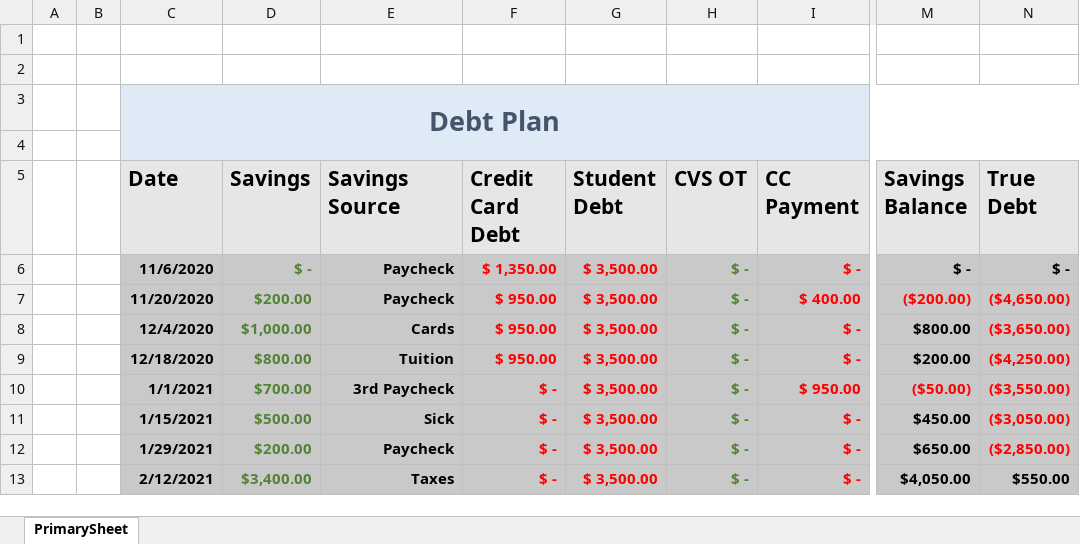
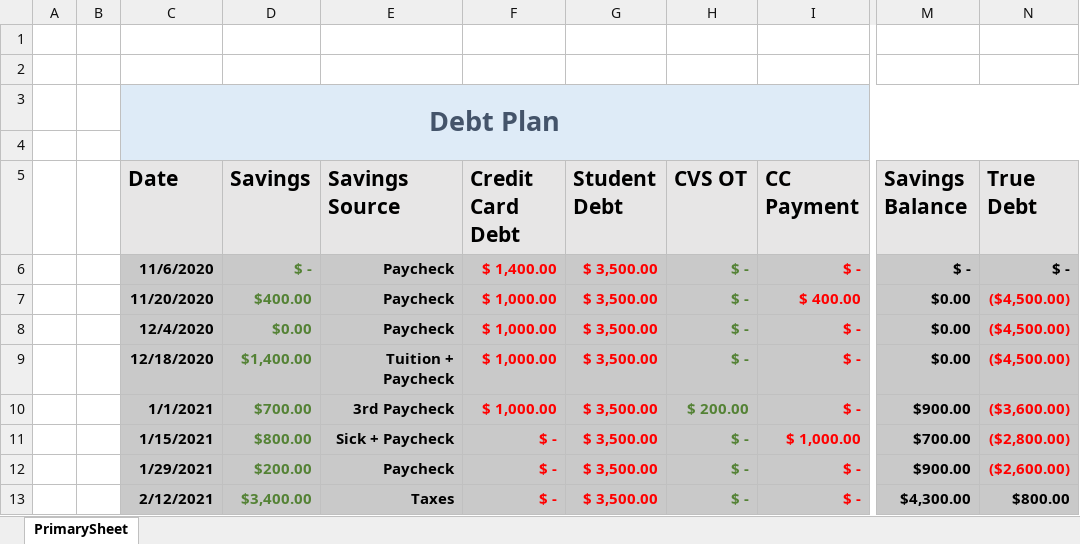
Before and after one commit to FenrirConsulting/CodeBase, an Excel workbook: Documents/DebtPlan11_05_20.xlsx, sheet PrimarySheet, drawn as a sheet; only a part is shown, gaps mark what is left out; values as stored, in another font and other column widths than the file's, no borders; table styles not drawn; the diff covers the shown part only; the diff names each change by its address in the sheet, - before the commit and + after, or states it on an @@ line.

Commit message:
Debt 12/14

```diff
--- a/Documents/DebtPlan11_05_20.xlsx (sheet PrimarySheet)
+++ b/Documents/DebtPlan11_05_20.xlsx (sheet PrimarySheet)
-F6 (Credit Card Debt): $ 1,350.00
+F6 (Credit Card Debt): $ 1,400.00
-D7 (Savings): $200.00
+D7 (Savings): $400.00
-F7:F9 (Credit Card Debt): $ 950.00
+F7:F9 (Credit Card Debt): $ 1,000.00
-M7 (Savings Balance): ($200.00)
+M7 (Savings Balance): $0.00
-M7 text colour: #FF0000
+M7 text colour: black
-N7 (True Debt): ($4,650.00)
+N7 (True Debt): ($4,500.00)
-D8 (Savings): $1,000.00
+D8 (Savings): $0.00
-E8 (Savings Source): Cards
+E8 (Savings Source): Paycheck
-M8 (Savings Balance): $800.00
+M8 (Savings Balance): $0.00
-N8 (True Debt): ($3,650.00)
+N8 (True Debt): ($4,500.00)
-D9 (Savings): $800.00
+D9 (Savings): $1,400.00
-E9 (Savings Source): Tuition
+E9 (Savings Source): Tuition + Paycheck
-M9 (Savings Balance): $200.00
+M9 (Savings Balance): $0.00
-N9 (True Debt): ($4,250.00)
+N9 (True Debt): ($4,500.00)
-F10 (Credit Card Debt): $ -
+F10 (Credit Card Debt): $ 1,000.00
-H10 (CVS OT): $ -
+H10 (CVS OT): $ 200.00
-I10 (CC Payment): $ 950.00
+I10 (CC Payment): $ -
-M10 (Savings Balance): ($50.00)
+M10 (Savings Balance): $900.00
-M10 text colour: #FF0000
+M10 text colour: black
-N10 (True Debt): ($3,550.00)
+N10 (True Debt): ($3,600.00)
-D11 (Savings): $500.00
+D11 (Savings): $800.00
-E11 (Savings Source): Sick
+E11 (Savings Source): Sick + Paycheck
-I11 (CC Payment): $ -
+I11 (CC Payment): $ 1,000.00
-M11 (Savings Balance): $450.00
+M11 (Savings Balance): $700.00
-N11 (True Debt): ($3,050.00)
+N11 (True Debt): ($2,800.00)
-M12 (Savings Balance): $650.00
+M12 (Savings Balance): $900.00
-N12 (True Debt): ($2,850.00)
+N12 (True Debt): ($2,600.00)
-M13 (Savings Balance): $4,050.00
+M13 (Savings Balance): $4,300.00
-N13 (True Debt): $550.00
+N13 (True Debt): $800.00
```
Also changed, not shown: 19 edited cells elsewhere in this sheet.
